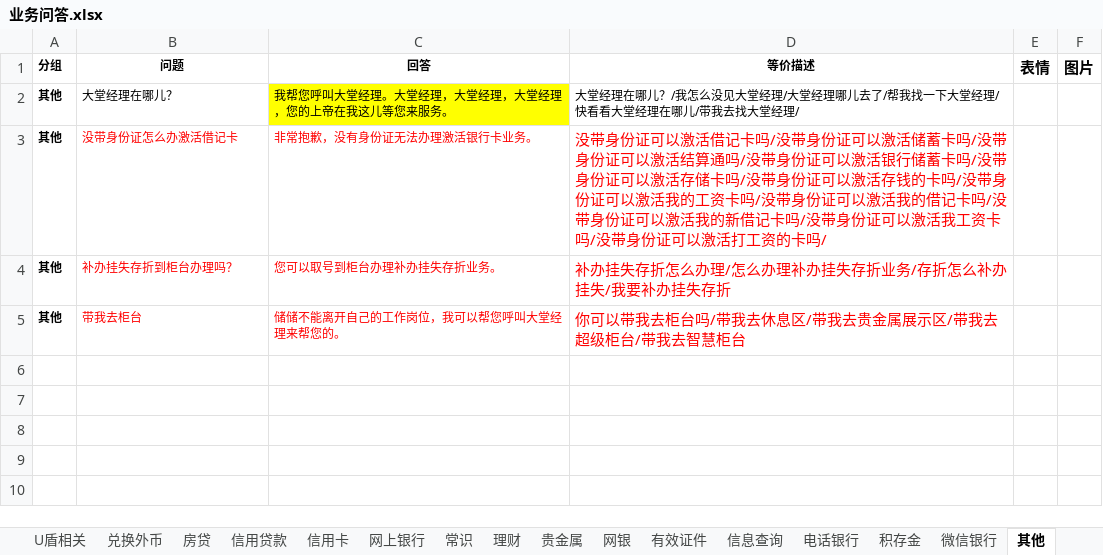
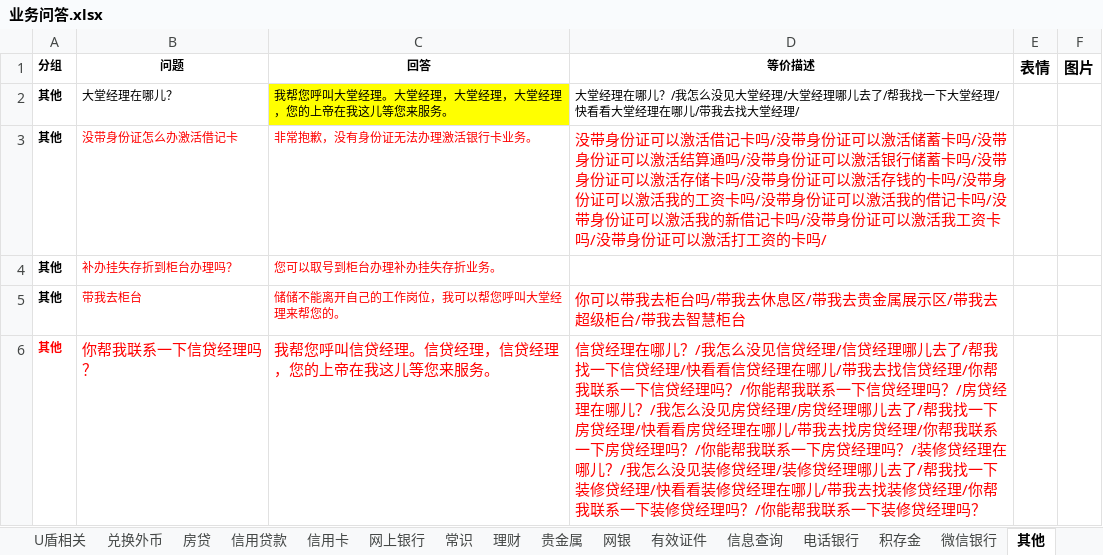
Before and after one commit to zhengxin2016/nlp_code, an Excel workbook: update_data/data/bank_psbc/qa/业务问答.xlsx, sheet 其他, drawn as a sheet; values as stored, in another font and other column widths than the file's, no borders; the diff names each change by its address in the sheet, - before the commit and + after, or states it on an @@ line.

```diff
--- a/update_data/data/bank_psbc/qa/业务问答.xlsx (sheet 其他)
+++ b/update_data/data/bank_psbc/qa/业务问答.xlsx (sheet 其他)
-D4 (等价描述): 补办挂失存折怎么办理/怎么办理补办挂失存折业务/存折怎么补办挂失/我要补办挂失存折
+D4 (等价描述): (empty)
+row 6: 其他 | 你帮我联系一下信贷经理吗？ | 我帮您呼叫信贷经理。信贷经理，信贷经理，您的上帝在我这儿等您来服务。 | 信贷经理在哪儿？/我怎么没见信贷经理/信贷经理哪儿去了/帮我找一下信贷经理/快看看信贷经理在哪儿/带我去找信贷经理/你帮我联系一下信贷经理吗？/你能帮我联系一下信贷经理吗？/房贷经理在哪儿？/我怎么没见房贷经理/房贷经理哪儿去了/帮我找一下房贷经理/快看看房贷经理在哪儿/带我去找房贷经理/你帮我联系一下房贷经理吗？/你能帮我联系一下房贷经理吗？/装修贷经理在哪儿？/我怎么没见装修贷经理/装修贷经理哪儿去了/帮我找一下装修贷经理/快看看装修贷经理在哪儿/带我去找装修贷经理/你帮我联系一下装修贷经理吗？/你能帮我联系一下装修贷经理吗？
```
Also changed, not shown: sheet 自助设备, sheet 信用卡, update_data/data/bank_psbc/dialogue/引导流程.xlsx, update_data/data/bank_psbc/dialogue/网银工具.xlsx, 3 other files.
